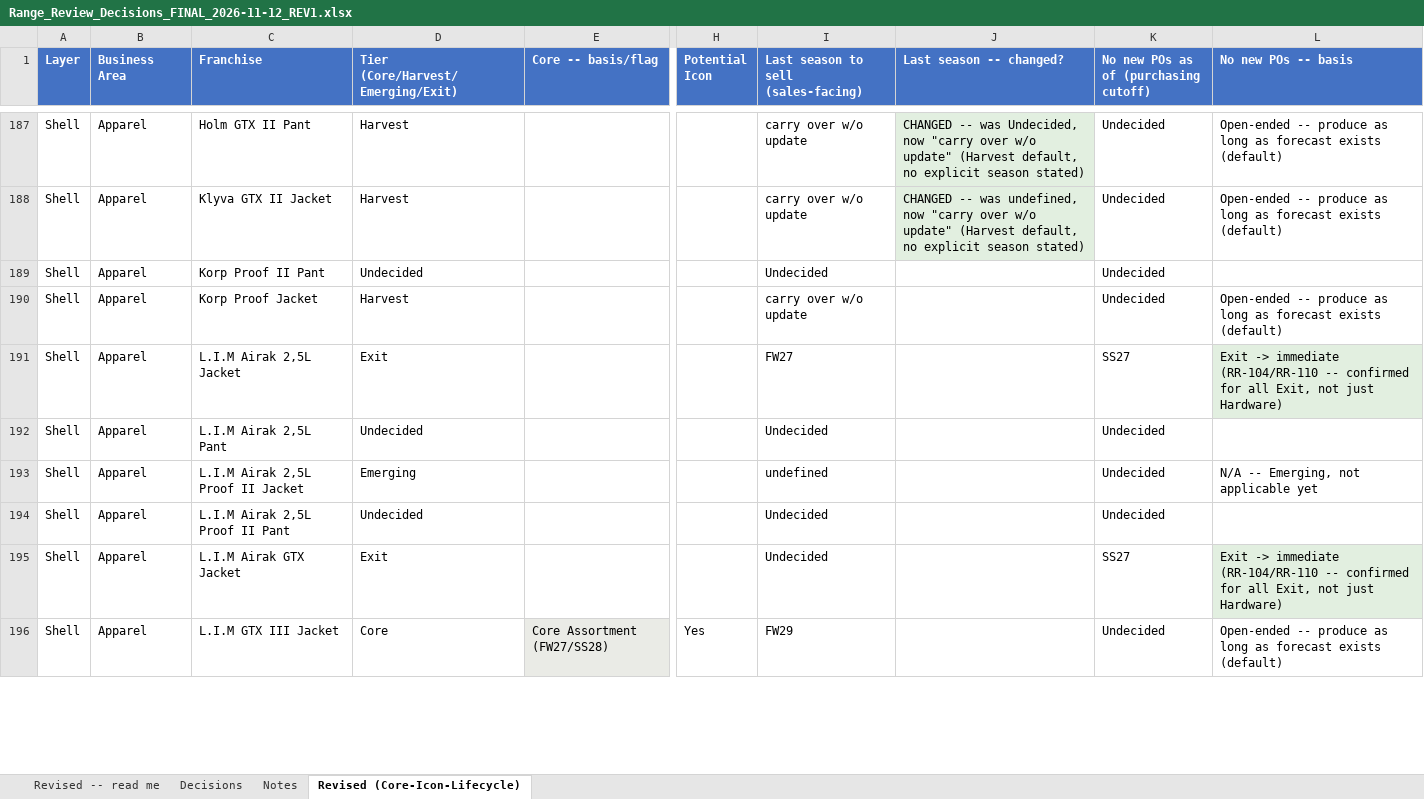
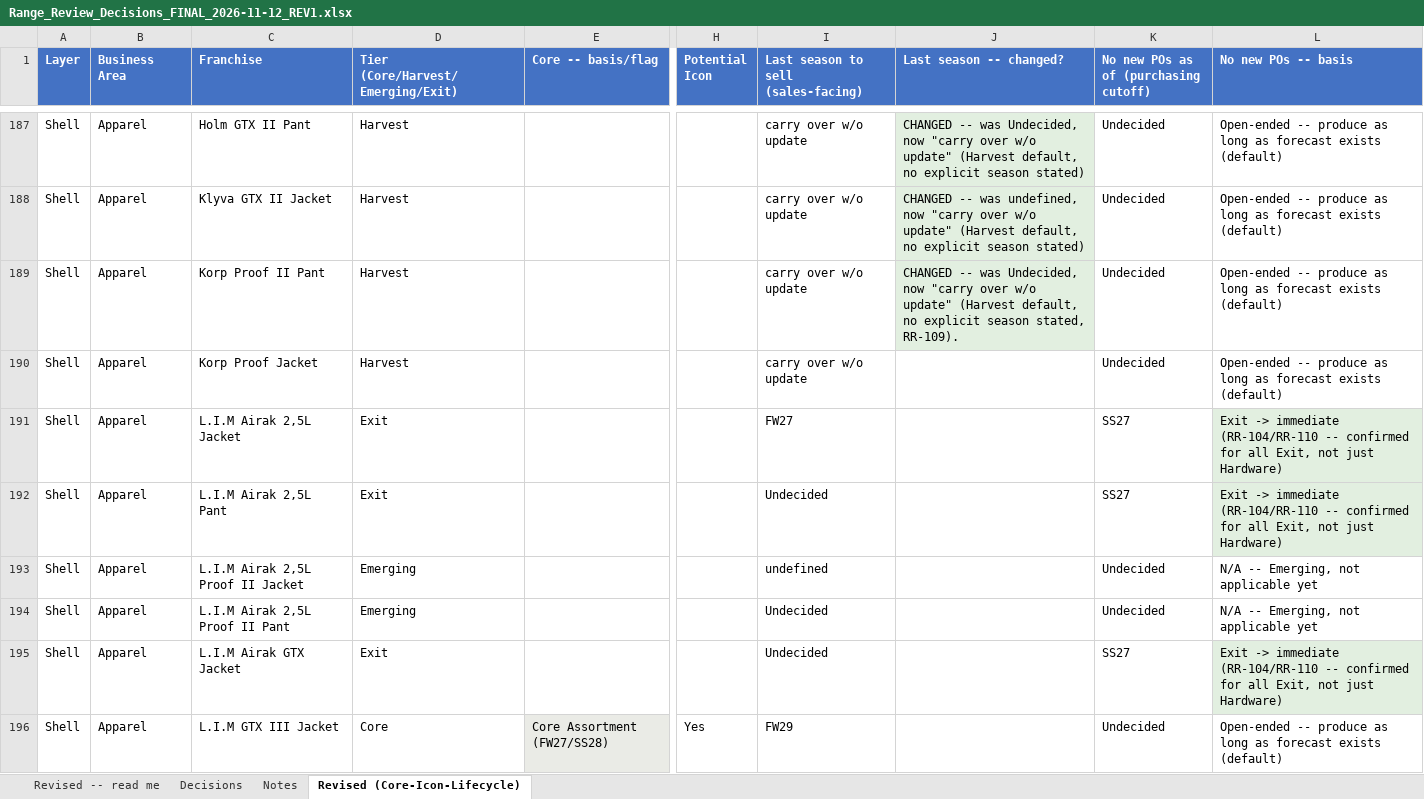
Before and after one commit to surflongboard/project_bob, an Excel workbook: data/range_review/outputs/archive/Range_Review_Decisions_FINAL_2026-11-12_REV1.xlsx, sheet Revised (Core-Icon-Lifecycle), drawn as a sheet; only a part is shown, gaps mark what is left out; values as stored, in another font and other column widths than the file's, no borders; the diff covers the shown part only; the diff names each change by its address in the sheet, - before the commit and + after, or states it on an @@ line.

```diff
--- a/data/range_review/outputs/archive/Range_Review_Decisions_FINAL_2026-11-12_REV1.xlsx (sheet Revised (Core-Icon-Lifecycle))
+++ b/data/range_review/outputs/archive/Range_Review_Decisions_FINAL_2026-11-12_REV1.xlsx (sheet Revised (Core-Icon-Lifecycle))
-D189: Undecided
+D189: Harvest
-I189: Undecided
+I189: carry over w/o update
-J189 (Last season -- changed?): (empty)
+J189 (Last season -- changed?): CHANGED -- was Undecided, now "carry over w/o update" (Harvest default, no explicit season stated, RR-109).
-J189 fill: none
+J189 fill: #E2EFE0
-L189 (No new POs -- basis): (empty)
+L189 (No new POs -- basis): Open-ended -- produce as long as forecast exists (default)
-D192: Undecided
+D192: Exit
-K192: Undecided
+K192: SS27
-L192 (No new POs -- basis): (empty)
+L192 (No new POs -- basis): Exit -> immediate (RR-104/RR-110 -- confirmed for all Exit, not just Hardware)
-L192 fill: none
+L192 fill: #E2EFE0
-D194: Undecided
+D194: Emerging
-L194 (No new POs -- basis): (empty)
+L194 (No new POs -- basis): N/A -- Emerging, not applicable yet
```
Also changed, not shown: 16 edited cells and cell formats elsewhere in this sheet, sheet Revised -- read me, 1 other file.
